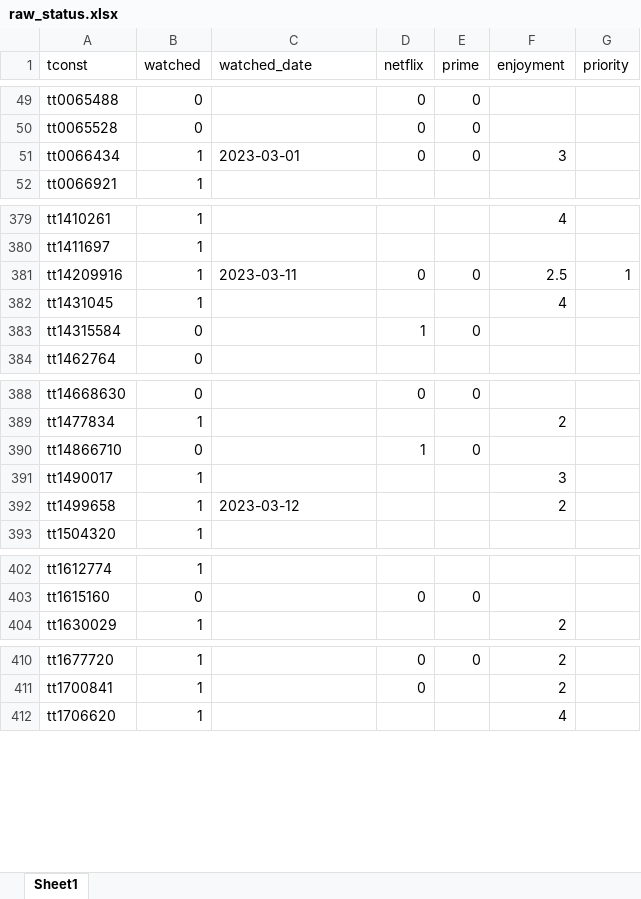
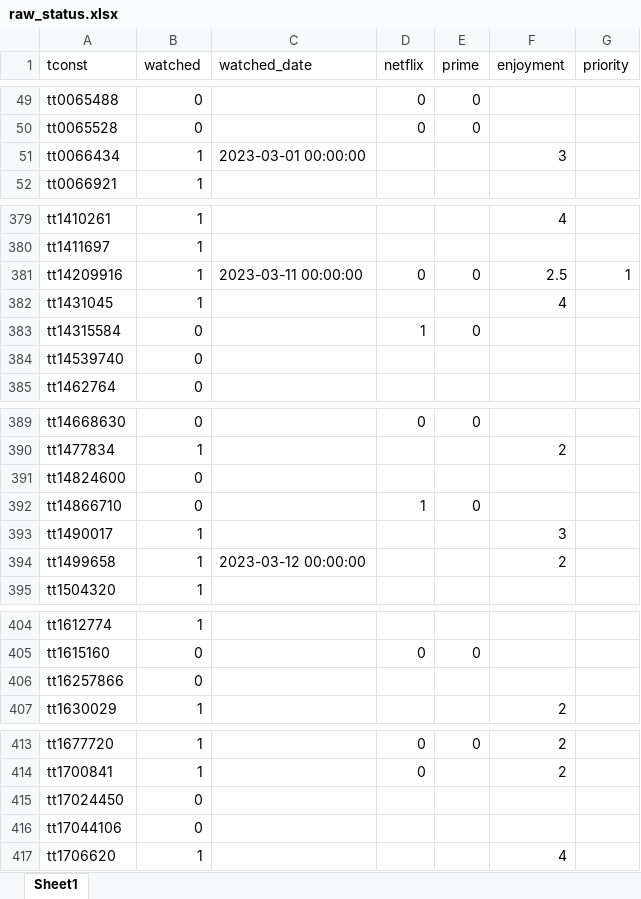
Before and after one commit to DirkTorre/imdb, an Excel workbook: data/handcrafted/raw_status.xlsx, sheet Sheet1, drawn as a sheet; only a part is shown, gaps mark what is left out; values as stored, in another font and other column widths than the file's, no cell formats; addresses are those after the commit; the diff covers the shown part only; the diff names each change by its address in the sheet, - before the commit and + after, or states it on an @@ line.

Commit message:
Movie list can now be updated with an excel file.

```diff
--- a/data/handcrafted/raw_status.xlsx (sheet Sheet1)
+++ b/data/handcrafted/raw_status.xlsx (sheet Sheet1)
-C51 (watched_date): 2023-03-01
+C51 (watched_date): 2023-03-01 00:00:00
-D51 (netflix): 0
+D51 (netflix): (empty)
-E51 (prime): 0
+E51 (prime): (empty)
-C381 (watched_date): 2023-03-11
+C381 (watched_date): 2023-03-11 00:00:00
+row 384: tt14539740 | 0
+row 391: tt14824600 | 0
-C394 (watched_date): 2023-03-12
+C394 (watched_date): 2023-03-12 00:00:00
+row 406: tt16257866 | 0
+row 415: tt17024450 | 0
+row 416: tt17044106 | 0
```
Also changed, not shown: 3 added rows and 8 edited cells elsewhere in this sheet, cell formats, 7 other files.
